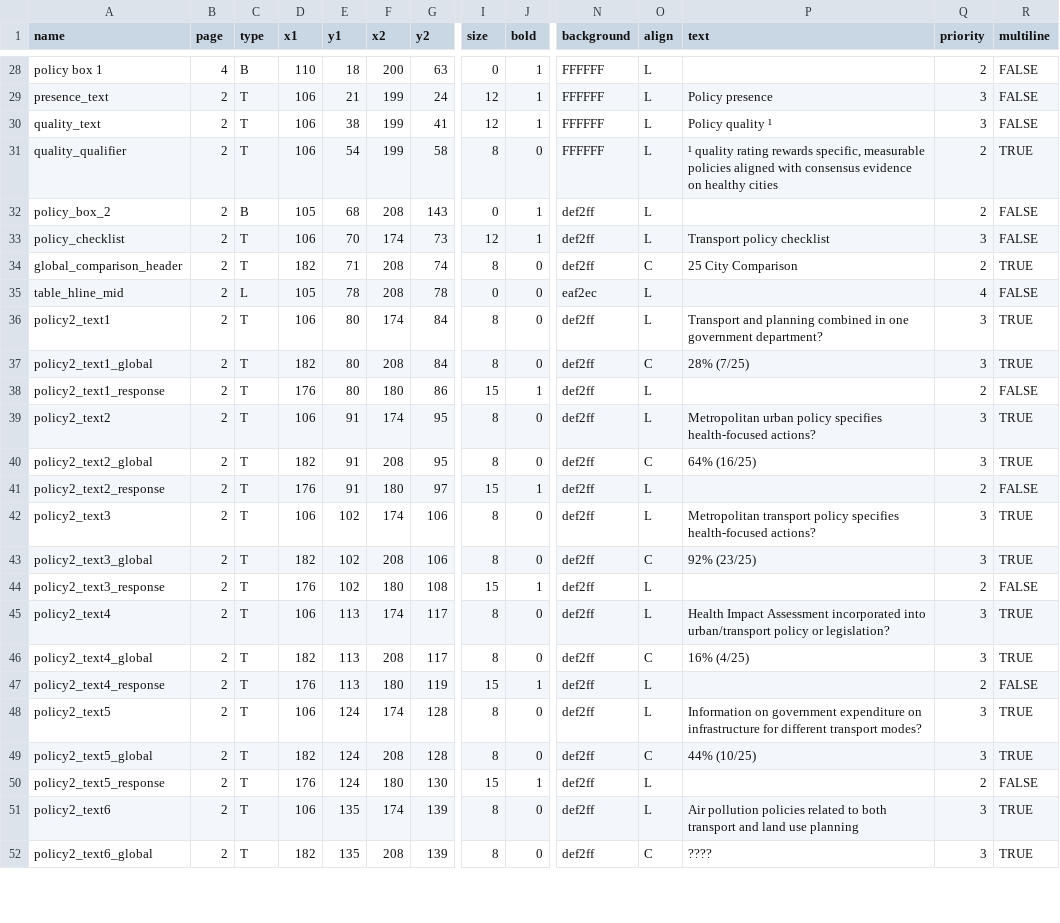
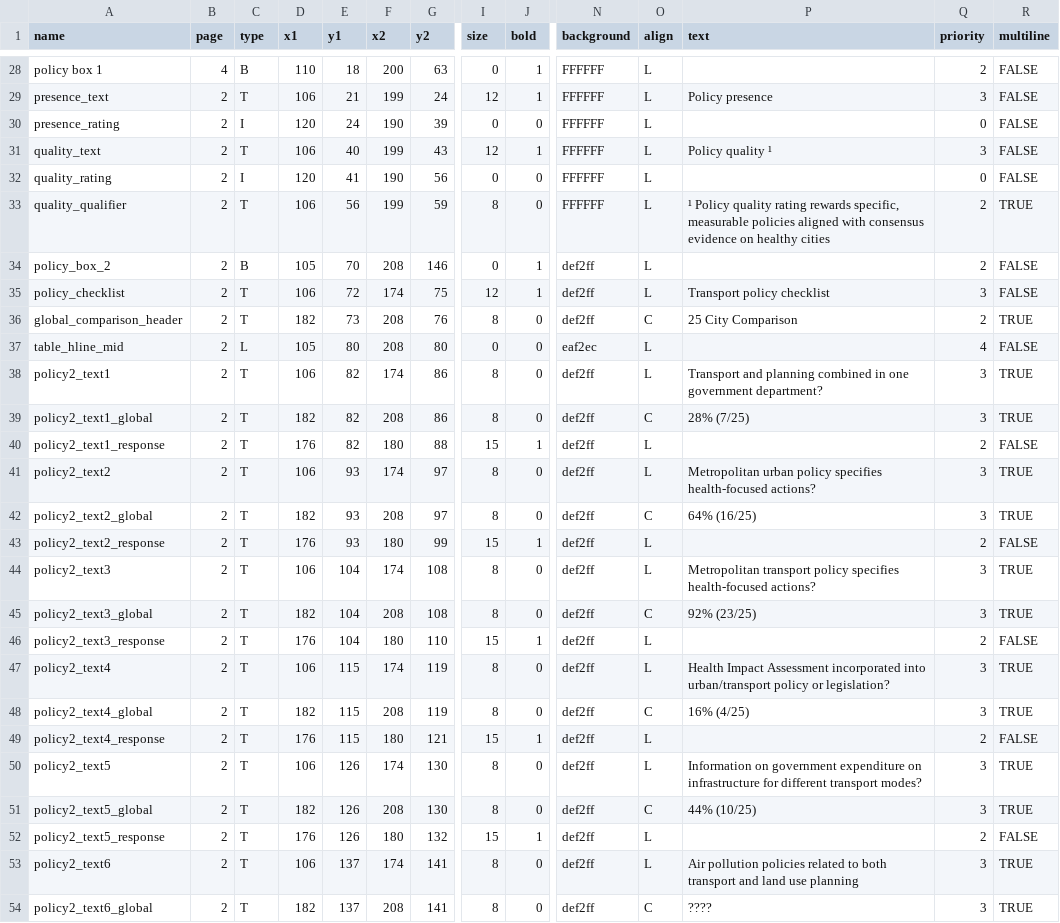
Before and after one commit to global-healthy-liveable-cities/global_scorecards, a CSV file: scorecard_template_elements.csv, drawn as a sheet; only a part is shown, gaps mark what is left out; addresses are those after the commit; rows hold the shown columns only; the diff covers the shown part only; the diff names each change by its address in the sheet, - before the commit and + after, or states it on an @@ line.

Commit message:
updated styling and added policy rating plots

```diff
--- a/scorecard_template_elements.csv
+++ b/scorecard_template_elements.csv
+row 30: presence_rating | 2 | I | 120 | 24 | 190 | 39 | 0 | 0 | FFFFFF | L |  | 0 | FALSE
-E31 (y1): 38
+E31 (y1): 40
-G31 (y2): 41
+G31 (y2): 43
+row 32: quality_rating | 2 | I | 120 | 41 | 190 | 56 | 0 | 0 | FFFFFF | L |  | 0 | FALSE
-E33 (y1): 54
+E33 (y1): 56
-G33 (y2): 58
+G33 (y2): 59
-P33 (text): ¹ quality rating…
+P33 (text): ¹ Policy quality rating…
-E34 (y1): 68
+E34 (y1): 70
-G34 (y2): 143
+G34 (y2): 146
-E35 (y1): 70
+E35 (y1): 72
-G35 (y2): 73
+G35 (y2): 75
-E36 (y1): 71
+E36 (y1): 73
-G36 (y2): 74
+G36 (y2): 76
-E37 (y1): 78
+E37 (y1): 80
-G37 (y2): 78
+G37 (y2): 80
-E38:E40 (y1): 80
+E38:E40 (y1): 82
-G38:G39 (y2): 84
+G38:G39 (y2): 86
-G40 (y2): 86
+G40 (y2): 88
-E41:E43 (y1): 91
+E41:E43 (y1): 93
-G41:G42 (y2): 95
+G41:G42 (y2): 97
-G43 (y2): 97
+G43 (y2): 99
-E44:E46 (y1): 102
+E44:E46 (y1): 104
-G44:G45 (y2): 106
+G44:G45 (y2): 108
-G46 (y2): 108
+G46 (y2): 110
-E47:E49 (y1): 113
+E47:E49 (y1): 115
-G47:G48 (y2): 117
+G47:G48 (y2): 119
-G49 (y2): 119
+G49 (y2): 121
-E50:E52 (y1): 124
+E50:E52 (y1): 126
-G50:G51 (y2): 128
+G50:G51 (y2): 130
-G52 (y2): 130
+G52 (y2): 132
-E53:E54 (y1): 135
+E53:E54 (y1): 137
-G53:G54 (y2): 139
+G53:G54 (y2): 141
```
Also changed, not shown: 2 edited cells elsewhere in this file, 2 other files.
